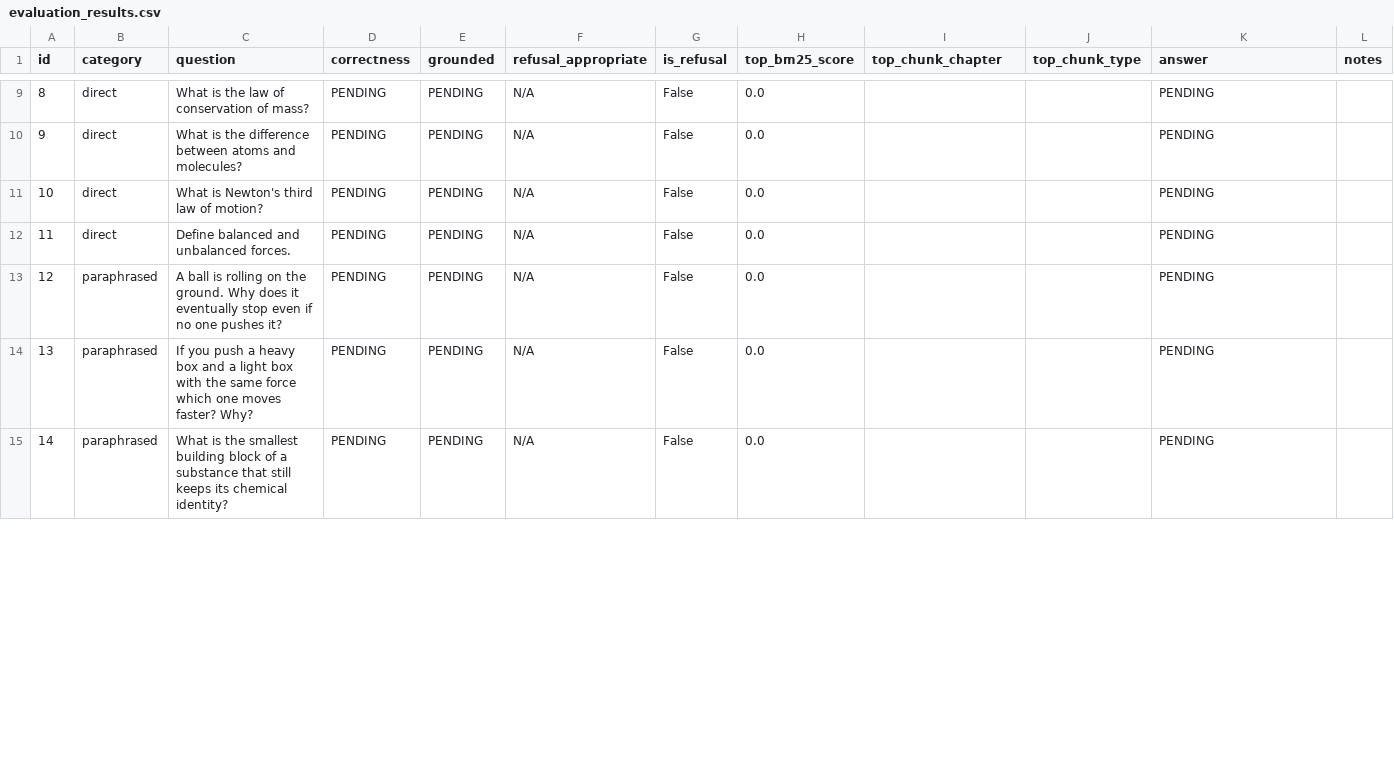
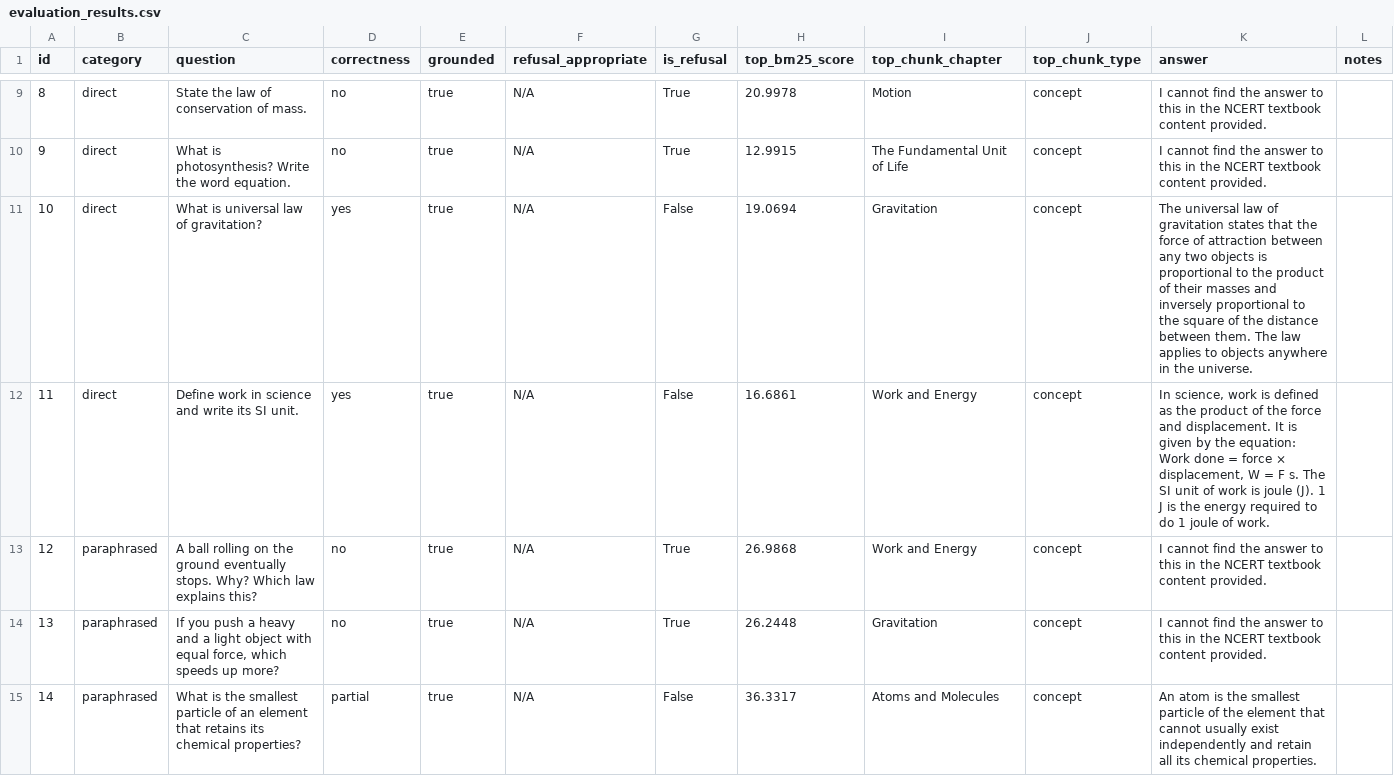
Before and after one commit to LeoPanthera07/miniProject-NCERT-RAG, a CSV file: evaluation_results.csv, drawn as a sheet; only a part is shown, gaps mark what is left out; the diff covers the shown part only.

Commit message:
comp: complete project files and required documents

```diff
--- a/evaluation_results.csv
+++ b/evaluation_results.csv
@@ -9,7 +15,7 @@ id,category,question,correctness,grounded,refusal_appropriate,is_refusal,top_bm2
-8,direct,What is the law of conservation of mass?,PENDING,PENDING,N/A,False,0.0,,,PENDING,
-9,direct,What is the difference between atoms and molecules?,PENDING,PENDING,N/A,False,0.0,,,PENDING,
-10,direct,What is Newton's third law of motion?,PENDING,PENDING,N/A,False,0.0,,,PENDING,
-11,direct,Define balanced and unbalanced forces.,PENDING,PENDING,N/A,False,0.0,,,PENDING,
-12,paraphrased,A ball is rolling on the ground. Why does it eventually stop even if no one pushes it?,PENDING,PENDING,N/A,False,0.0,,,PENDING,
-13,paraphrased,If you push a heavy box and a light box with the same force which one moves faster? Why?,PENDING,PENDING,N/A,False,0.0,,,PENDING,
-14,paraphrased,What is the smallest building block of a substance that still keeps its chemical identity?,PENDING,PENDING,N/A,False,0.0,,,PENDING,
+8,direct,State the law of conservation of mass.,no,true,N/A,True,20.9978,Motion,concept,I cannot find the answer to this in the NCERT textbook content provided.,
+9,direct,What is photosynthesis? Write the word equation.,no,true,N/A,True,12.9915,The Fundamental Unit of Life,concept,I cannot find the answer to this in the NCERT textbook content provided.,
+10,direct,What is universal law of gravitation?,yes,true,N/A,False,19.0694,Gravitation,concept,The universal law of gravitation states that the force of attraction between any two objects is proportional to the product of their masses and inversely proportional to the square of the distance between them. The law applies to objects anywhere in the universe.,
+11,direct,Define work in science and write its SI unit.,yes,true,N/A,False,16.6861,Work and Energy,concept,"In science, work is defined as the product of the force and displacement. It is given by the equation: Work done = force × displacement, W = F s. The SI unit of work is joule (J). 1 J is the energy required to do 1 joule of work.",
+12,paraphrased,A ball rolling on the ground eventually stops. Why? Which law explains this?,no,true,N/A,True,26.9868,Work and Energy,concept,I cannot find the answer to this in the NCERT textbook content provided.,
+13,paraphrased,"If you push a heavy and a light object with equal force, which speeds up more?",no,true,N/A,True,26.2448,Gravitation,concept,I cannot find the answer to this in the NCERT textbook content provided.,
+14,paraphrased,What is the smallest particle of an element that retains its chemical properties?,partial,true,N/A,False,36.3317,Atoms and Molecules,concept,An atom is the smallest particle of the element that cannot usually exist independently and retain all its chemical properties.,
```
Also changed, not shown: 73 edited cells elsewhere in this file, 6 other files.
